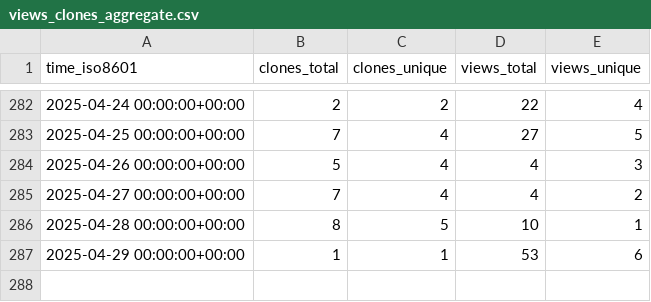
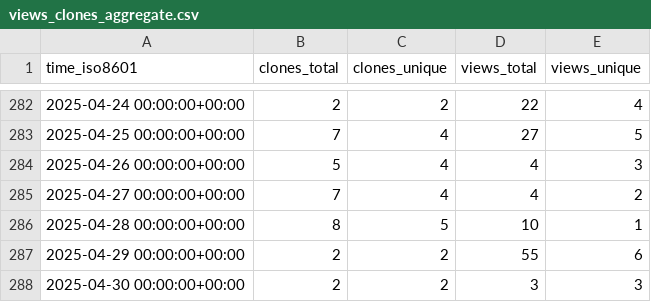
Before and after one commit to csyhuang/hn2016_falwa, a CSV file: csyhuang/hn2016_falwa/ghrs-data/views_clones_aggregate.csv, drawn as a sheet; only a part is shown, gaps mark what is left out.

```diff
--- a/csyhuang/hn2016_falwa/ghrs-data/views_clones_aggregate.csv
+++ b/csyhuang/hn2016_falwa/ghrs-data/views_clones_aggregate.csv
@@ -286,2 +286,3 @@ time_iso8601,clones_total,clones_unique,views_total,views_unique
 2025-04-28 00:00:00+00:00,8,5,10,1
-2025-04-29 00:00:00+00:00,1,1,53,6
+2025-04-29 00:00:00+00:00,2,2,55,6
+2025-04-30 00:00:00+00:00,2,2,3,3
```
Also changed, not shown: 1 other file.
